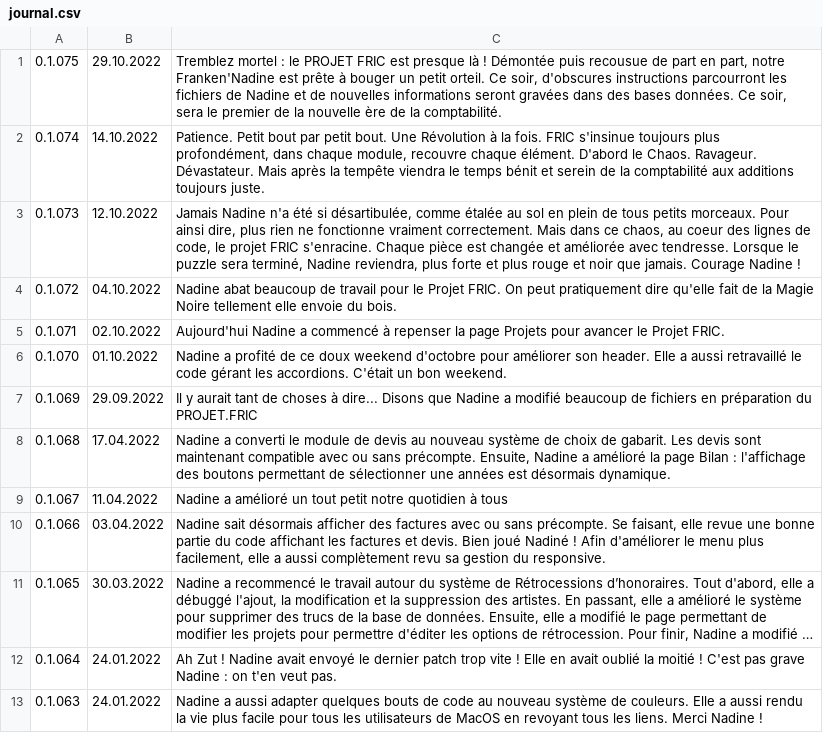
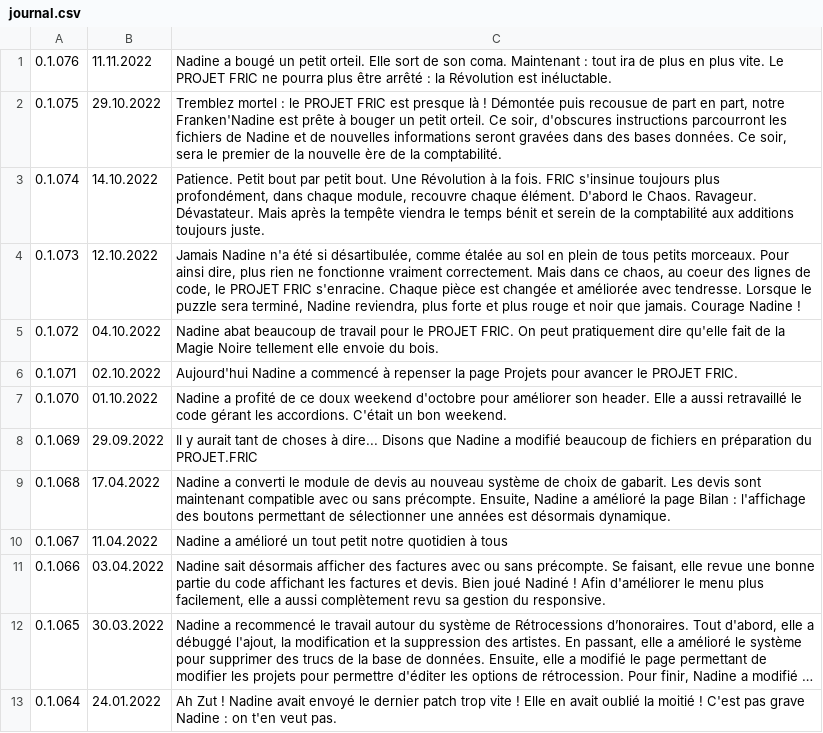
Before and after one commit to Nadine-Corp/Nadine, a CSV file: assets/csv/journal.csv, drawn as a sheet; only a part is shown; the shorter side is filled out with more unchanged rows; long unchanged cells end in ….

Commit message:
Patch 0.1.076
Nadine a bougé un petit orteil. Elle sort de son coma. Maintenant : tout ira de plus en plus vite.. Le PROJET FRIC ne pourra plus être arrêté : la Révolution est inéluctable.

```diff
--- a/assets/csv/journal.csv
+++ b/assets/csv/journal.csv
@@ -1,6 +1,7 @@
+0.1.076;11.11.2022; Nadine a bougé un petit orteil. Elle sort de son coma. Maintenant : tout ira de plus en plus vite. Le PROJET FRIC ne pourra plus être arrêté : la Révolution est inéluctable.
 0.1.075;29.10.2022; Tremblez mortel : le PROJET FRIC est presque là ! Démontée puis recousue de part en part, notre Franken'Nadine est prête à bouger un petit orteil. Ce soir, d'obscures instructions parcourront les fichiers de Nadine et de nouvelles informations seront gravées dans des bases données. Ce soir, sera le premier de la nouvelle ère de la comptabilité.
 0.1.074;14.10.2022;Patience. Petit bout par petit bout. Une Révolution à la fois. FRIC s'insinue toujours plus profondément, dans chaque module, recouvre chaque élément. D'abord le Chaos. Ravageur. Dévastateur. Mais après la tempête viendra le temps bénit et serein de la comptabilité aux additions toujours juste.
-0.1.073;12.10.2022;Jamais Nadine n'a été si désartibulée, comme étalée au sol en plein de tous petits morceaux. Pour ainsi dire, plus rien ne fonctionne vraiment correctement. Mais dans ce chaos, au coeur des lignes de code, le projet FRIC s'enracine. Chaque pièce est changée et améliorée avec tendresse. Lorsque le puzzle sera terminé, Nadine reviendra, plus forte et plus rouge et noir que jamais. Courage Nadine !
-0.1.072;04.10.2022;Nadine abat beaucoup de travail pour le Projet FRIC. On peut pratiquement dire qu'elle fait de la Magie Noire tellement elle envoie du bois.
-0.1.071;02.10.2022;Aujourd'hui Nadine a commencé à repenser la page Projets pour avancer le Projet FRIC.
+0.1.073;12.10.2022;Jamais Nadine n'a été si désartibulée, comme étalée au sol en plein de tous petits morceaux. Pour ainsi dire, plus rien ne fonctionne vraiment correctement. Mais dans ce chaos, au coeur des lignes de code, le PROJET FRIC s'enracine. Chaque pièce est changée et améliorée avec tendresse. Lorsque le puzzle sera terminé, Nadine reviendra, plus forte et plus rouge et noir que jamais. Courage Nadine !
+0.1.072;04.10.2022;Nadine abat beaucoup de travail pour le PROJET FRIC. On peut pratiquement dire qu'elle fait de la Magie Noire tellement elle envoie du bois.
+0.1.071;02.10.2022;Aujourd'hui Nadine a commencé à repenser la page Projets pour avancer le PROJET FRIC.
 0.1.070;01.10.2022;Nadine a profité de ce doux weekend d'octobre pour améliorer son header. Elle a aussi retravaillé le code gérant les accordions. C'était un bon weekend.
```
Also changed, not shown: 28 other files.
